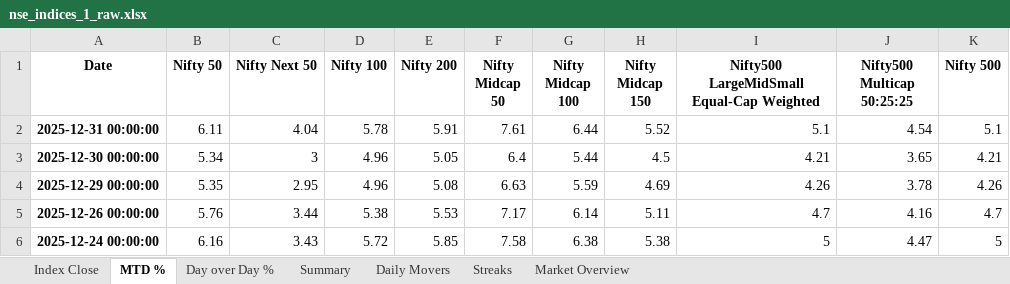
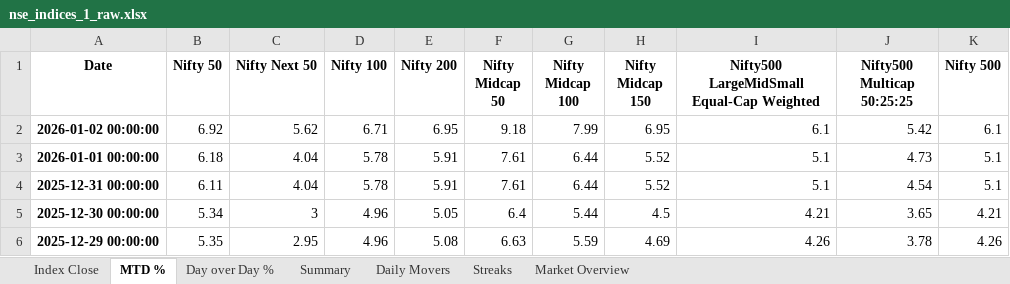
Before and after one commit to rahulshirke7951/nse.indices.a1, an Excel workbook: nse_indices_1_raw.xlsx, sheet MTD %, drawn as a sheet; only a part is shown; the shorter side is filled out with more unchanged rows; values as stored, in another font and other column widths than the file's, no borders; the diff names each change by its address in the sheet, - before the commit and + after, or states it on an @@ line.

```diff
--- a/nse_indices_1_raw.xlsx (sheet MTD %)
+++ b/nse_indices_1_raw.xlsx (sheet MTD %)
+row 2: 2026-01-02 00:00:00 | 6.92 | 5.62 | 6.71 | 6.95 | 9.18 | 7.99 | 6.95 | 6.1 | 5.42 | 6.1
+row 3: 2026-01-01 00:00:00 | 6.18 | 4.04 | 5.78 | 5.91 | 7.61 | 6.44 | 5.52 | 5.1 | 4.73 | 5.1
```
Also changed, not shown: sheet Day over Day %, sheet Index Close, sheet Summary, sheet Daily Movers, sheet Market Overview, nse_indices_1_dashboard.xlsx, 1 other file.
